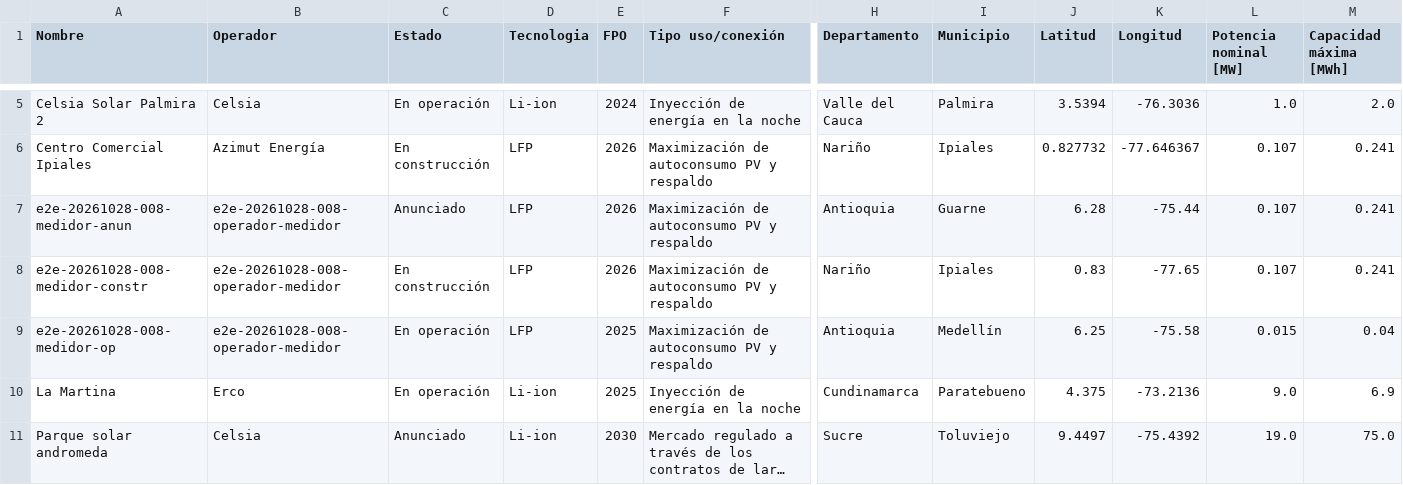
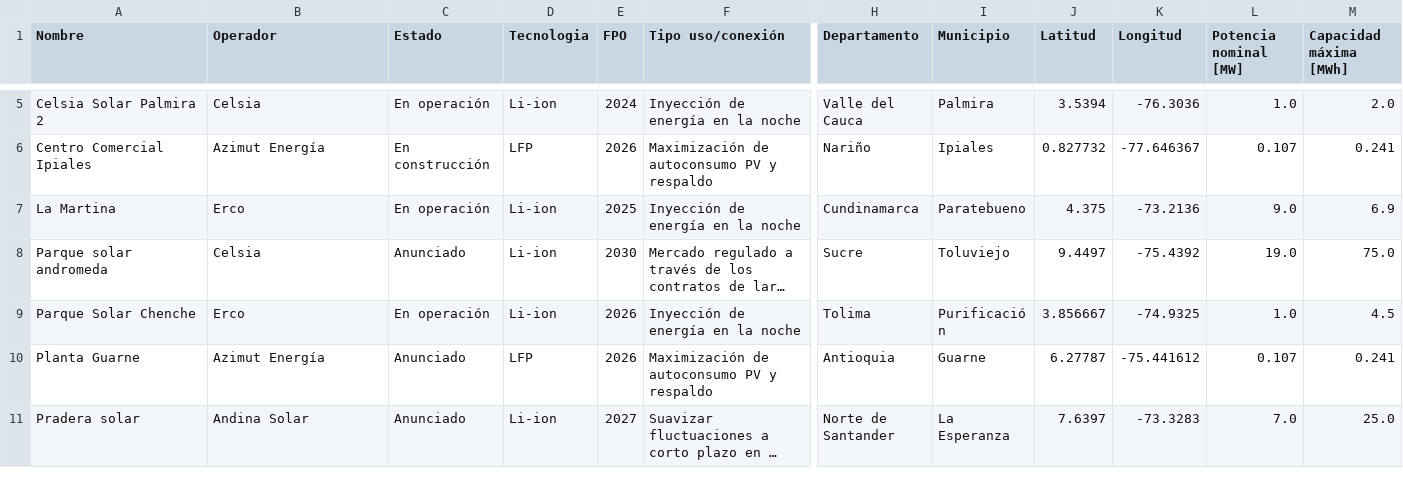
Before and after one commit to obsersaemed/observatorio-almacenamiento, a CSV file: respaldo/proyectos.csv, drawn as a sheet; only a part is shown, gaps mark what is left out; the shorter side is filled out with more unchanged rows; long unchanged cells end in …; rows hold the shown columns only; the diff names each change by its address in the sheet, - before the commit and + after, or states it on an @@ line.

```diff
--- a/respaldo/proyectos.csv
+++ b/respaldo/proyectos.csv
-row 7: e2e-20261028-008-medidor-anun | e2e-20261028-008-operador-medidor | Anunciado | LFP | 2026 | Maximización de autoconsumo PV y respaldo | Antioquia | Guarne | 6.28 | -75.44 | 0.107 | 0.241
-row 8: e2e-20261028-008-medidor-constr | e2e-20261028-008-operador-medidor | En construcción | LFP | 2026 | Maximización de autoconsumo PV y respaldo | Nariño | Ipiales | 0.83 | -77.65 | 0.107 | 0.241
-row 9: e2e-20261028-008-medidor-op | e2e-20261028-008-operador-medidor | En operación | LFP | 2025 | Maximización de autoconsumo PV y respaldo | Antioquia | Medellín | 6.25 | -75.58 | 0.015 | 0.04
```
